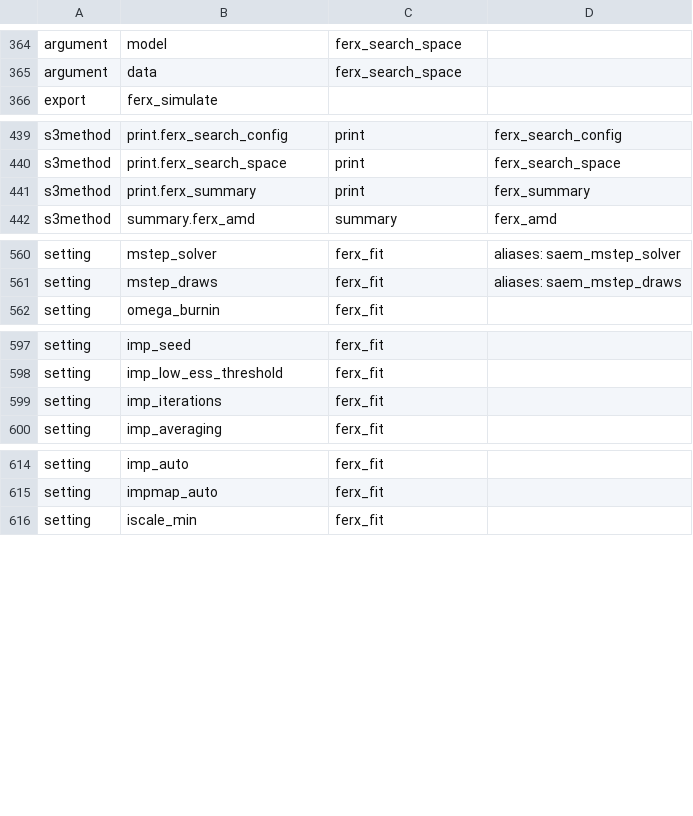
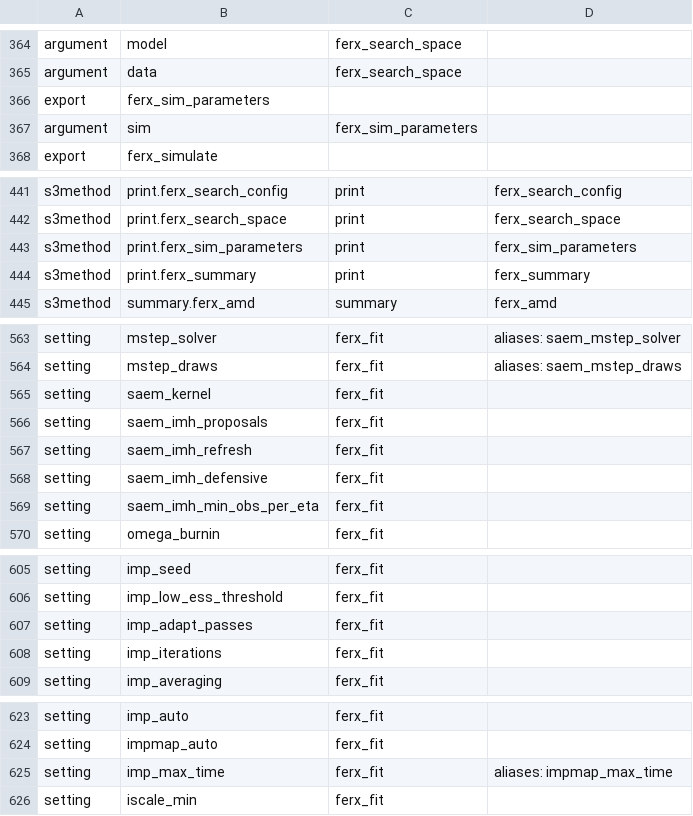
Before and after one commit to FeRx-NLME/ferx-book, a CSV file: tools/features.csv, drawn as a sheet; only a part is shown, gaps mark what is left out; the diff covers the shown part only; the diff names each change by its address in the sheet, - before the commit and + after, or states it on an @@ line.

```diff
--- a/tools/features.csv
+++ b/tools/features.csv
+row 366: export | ferx_sim_parameters
+row 367: argument | sim | ferx_sim_parameters
+row 443: s3method | print.ferx_sim_parameters | print | ferx_sim_parameters
+row 565: setting | saem_kernel | ferx_fit
+row 566: setting | saem_imh_proposals | ferx_fit
+row 567: setting | saem_imh_refresh | ferx_fit
+row 568: setting | saem_imh_defensive | ferx_fit
+row 569: setting | saem_imh_min_obs_per_eta | ferx_fit
+row 607: setting | imp_adapt_passes | ferx_fit
+row 625: setting | imp_max_time | ferx_fit | aliases: impmap_max_time
```
Also changed, not shown: 3 added rows elsewhere in this file, tools/example-status.csv, tools/homes.csv, 11 other files.
